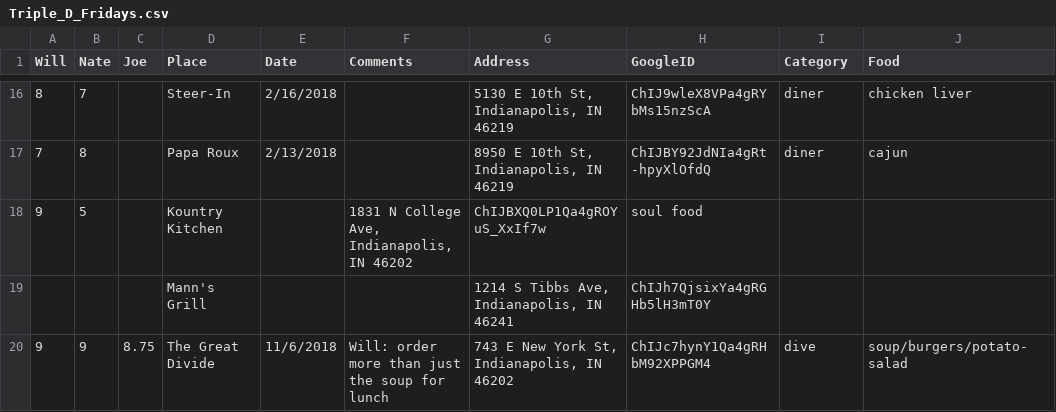
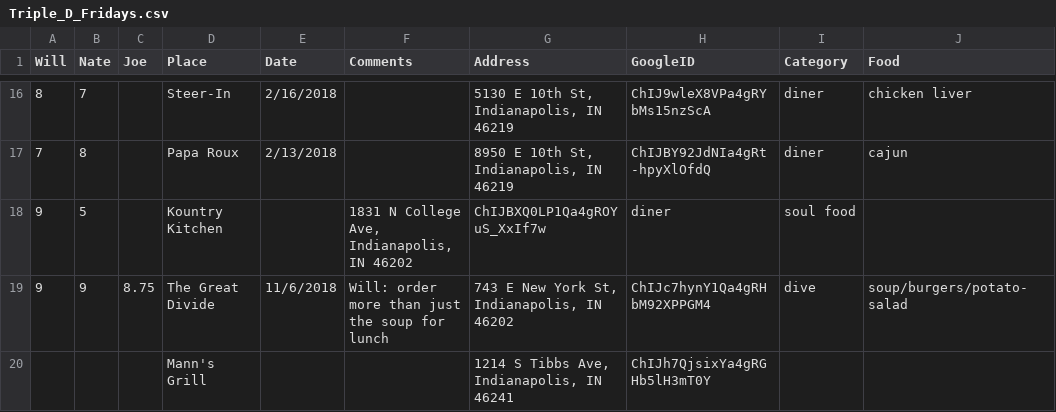
Before and after one commit to NateByers/Triple_D_Fridays, a CSV file: data/Triple_D_Fridays.csv, drawn as a sheet; only a part is shown, gaps mark what is left out.

Commit message:
Update Triple_D_Fridays.csv

```diff
--- a/data/Triple_D_Fridays.csv
+++ b/data/Triple_D_Fridays.csv
@@ -17,4 +17,4 @@ Will,Nate,Joe,Place,Date,Comments,Address,GoogleID,Category,Food
 7,8,,Papa Roux,2/13/2018,,"8950 E 10th St, Indianapolis, IN 46219",ChIJBY92JdNIa4gRt-hpyXlOfdQ,diner,cajun
-9,5,,Kountry Kitchen,,"1831 N College Ave, Indianapolis, IN 46202",ChIJBXQ0LP1Qa4gROYuS_XxIf7w,soul food
+9,5,,Kountry Kitchen,,"1831 N College Ave, Indianapolis, IN 46202",ChIJBXQ0LP1Qa4gROYuS_XxIf7w,diner,soul food
+9,9,8.75,The Great Divide,11/6/2018,"Will: order more than just the soup for lunch","743 E New York St, Indianapolis, IN 46202",ChIJc7hynY1Qa4gRHbM92XPPGM4,dive,soup/burgers/potato-salad
 ,,,Mann's Grill,,,"1214 S Tibbs Ave, Indianapolis, IN 46241",ChIJh7QjsixYa4gRGHb5lH3mT0Y,,
-9,9,8.75,The Great Divide,11/6/2018,"Will: order more than just the soup for lunch","743 E New York St, Indianapolis, IN 46202",ChIJc7hynY1Qa4gRHbM92XPPGM4,dive,soup/burgers/potato-salad
```
